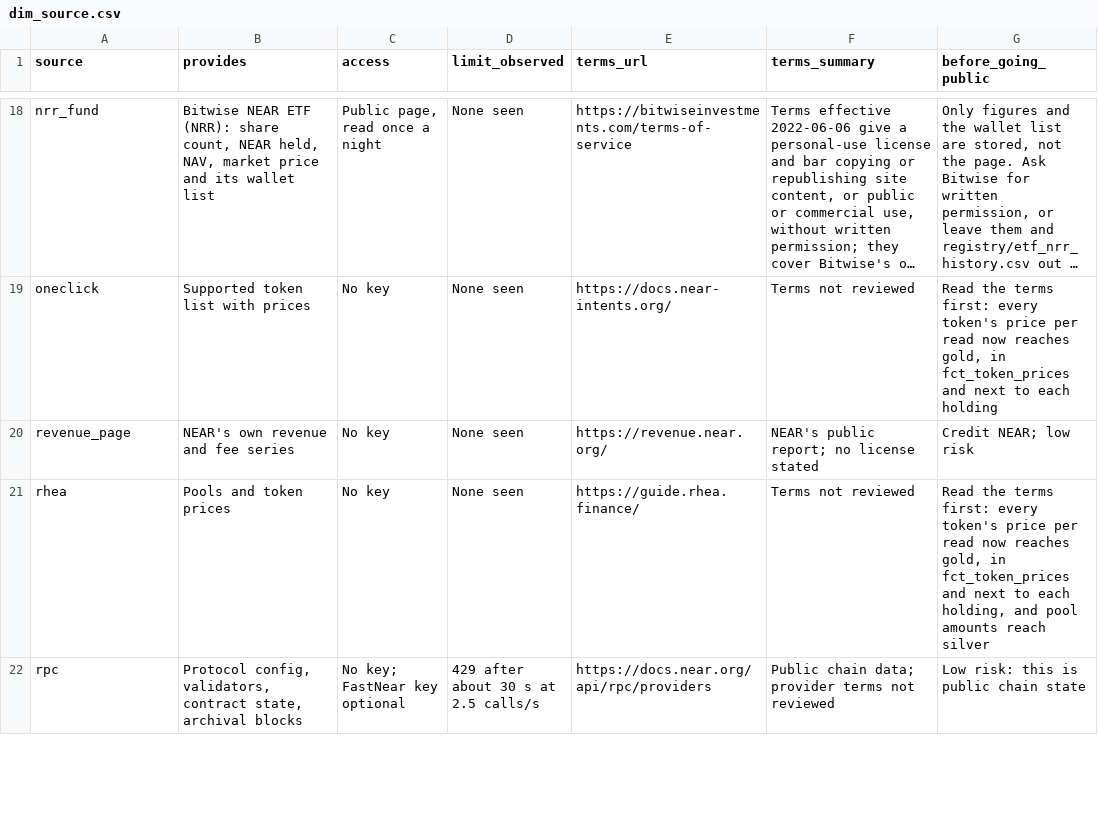
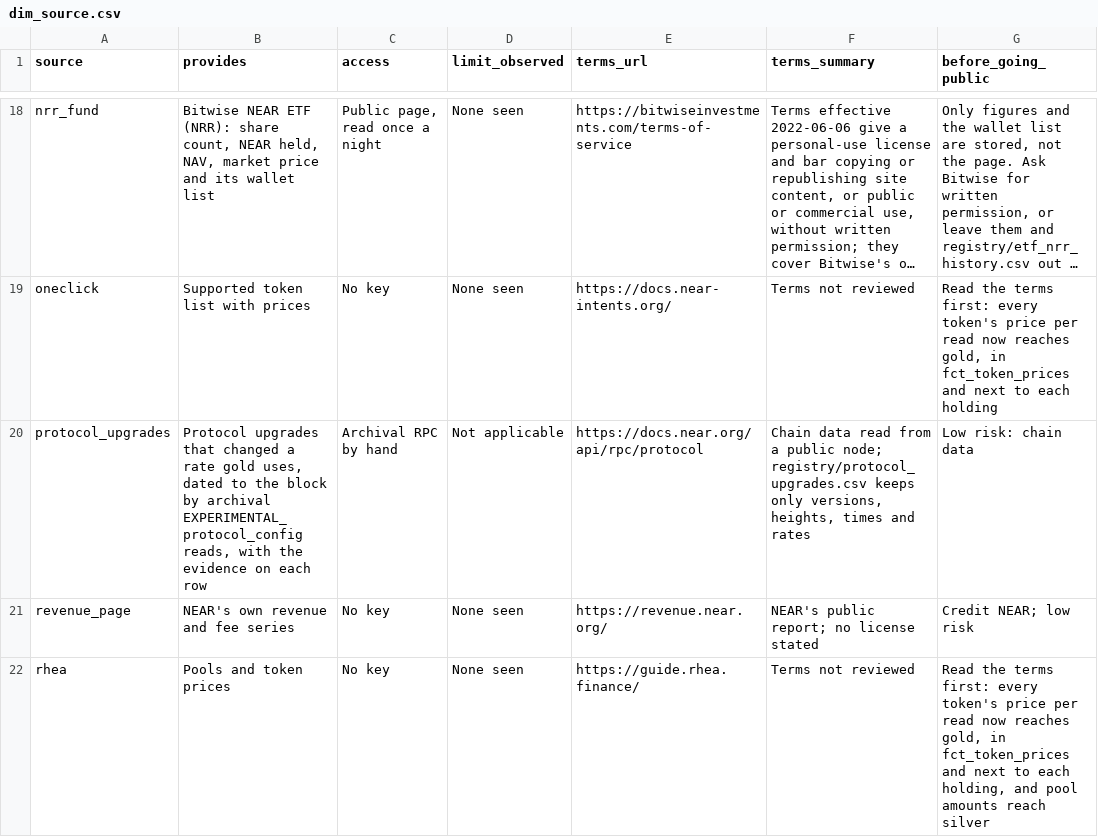
Before and after one commit to mojtb/near-hub, a CSV file: data/gold/dim_source.csv, drawn as a sheet; only a part is shown, gaps mark what is left out; the shorter side is filled out with more unchanged rows; long unchanged cells end in …; the diff names each change by its address in the sheet, - before the commit and + after, or states it on an @@ line.

```diff
--- a/data/gold/dim_source.csv
+++ b/data/gold/dim_source.csv
+row 20: protocol_upgrades | Protocol upgrades that changed a rate gold uses, dated to the block by archival EXPERIMENTAL_protocol_config reads, with the evidence on each row | Archival RPC by hand | Not applicable | https://docs.near.org/api/rpc/protocol | Chain data read from a public node; registry/protocol_upgrades.csv keeps only versions, heights, times and rates | Low risk: chain data
```
Also changed, not shown: data/gold/dim_event.csv, data/gold/fct_intents_1click_daily.csv, 24 other files.
